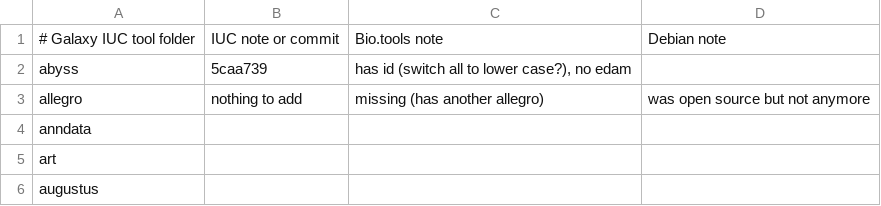
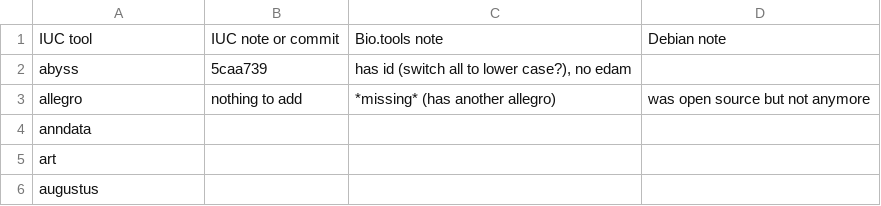
Before and after one commit to bio-tools-community/galaxy-biotools-deb-toolinfo, a TSV file: status.tsv, drawn as a sheet.

Commit message:
Update status.tsv

```diff
--- a/status.tsv
+++ b/status.tsv
@@ -1,4 +1,4 @@
-# Galaxy IUC tool folder	IUC note or commit	Bio.tools note	Debian note
+IUC tool	IUC note or commit	Bio.tools note	Debian note
 abyss	5caa739	has id (switch all to lower case?), no edam
-allegro	nothing to add	missing (has another allegro)	was open source but not anymore
+allegro	nothing to add	*missing* (has another allegro)	was open source but not anymore
 anndata			
```
